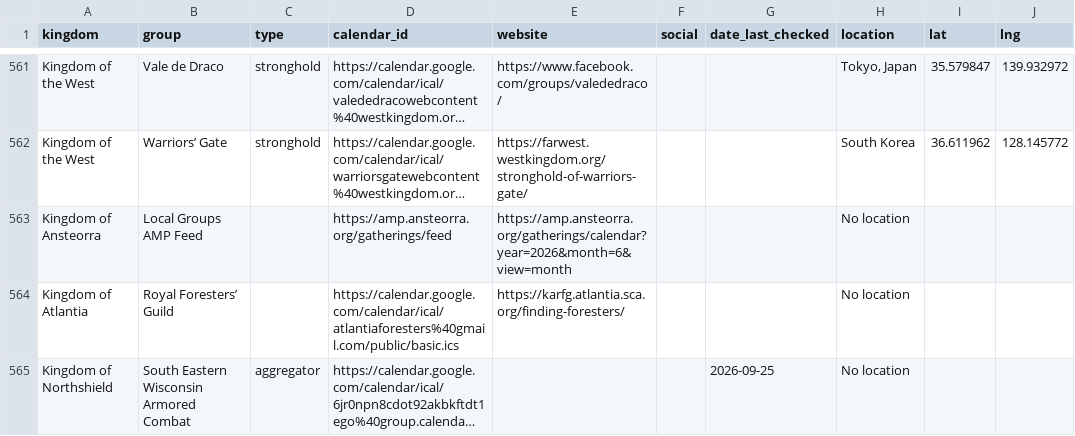
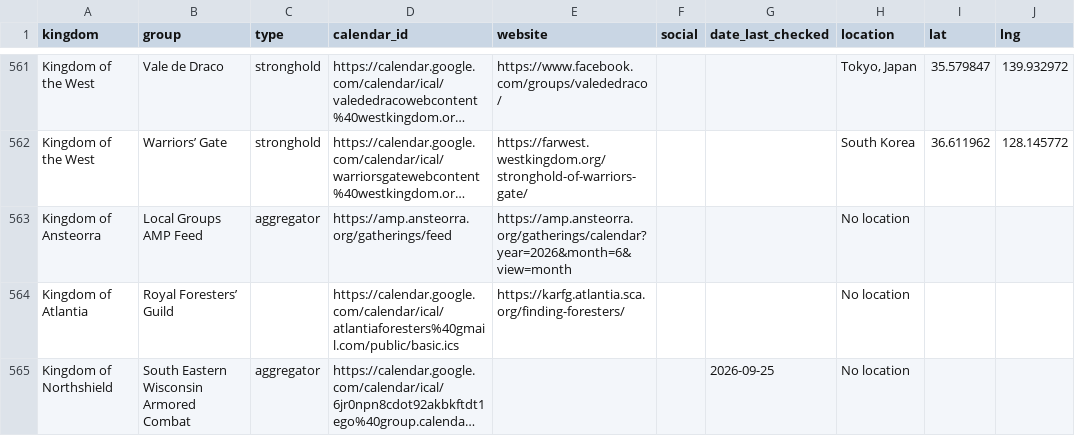
Before and after one commit to khs/scamap, a CSV file: locals.csv, drawn as a sheet; only a part is shown, gaps mark what is left out; long unchanged cells end in …; the diff names each change by its address in the sheet, - before the commit and + after, or states it on an @@ line.

```diff
--- a/locals.csv
+++ b/locals.csv
-C563 (type): (empty)
+C563 (type): aggregator
```
Also changed, not shown: private_addresses.csv, sca_events_clean.csv, 5 other files.
